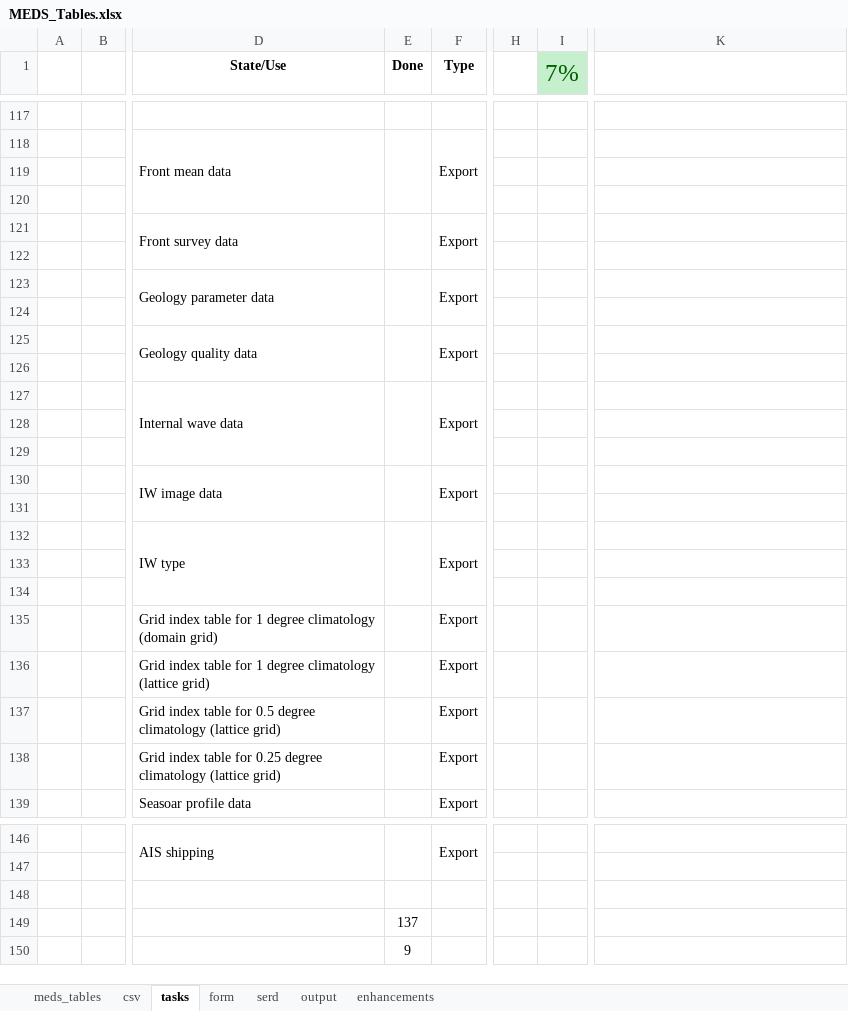
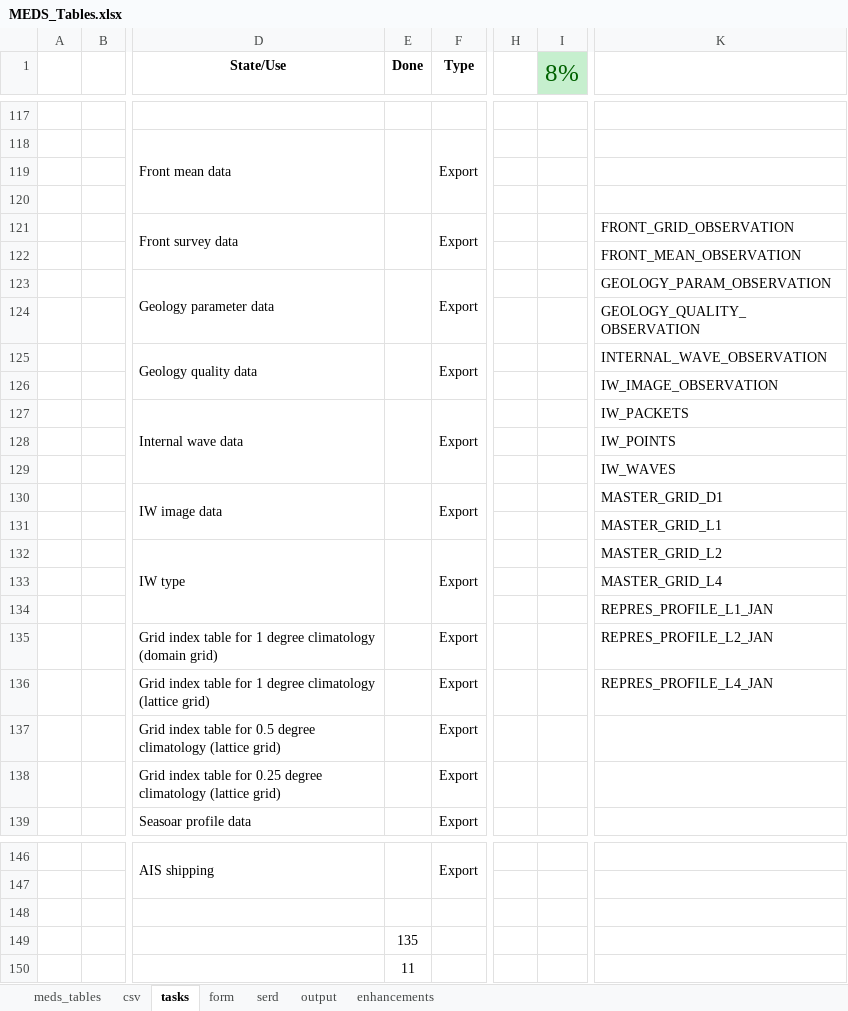
Before and after one commit to dasshieldreply/MEDS-DB, an Excel workbook: analysis/MEDS_Tables.xlsx, sheet tasks, drawn as a sheet; only a part is shown, gaps mark what is left out; values as stored, in another font and other column widths than the file's, no borders; the diff covers the shown part only; the diff names each change by its address in the sheet, - before the commit and + after, or states it on an @@ line.

```diff
--- a/analysis/MEDS_Tables.xlsx (sheet tasks)
+++ b/analysis/MEDS_Tables.xlsx (sheet tasks)
-I1: 7%
+I1: 8%
-K121: (empty)
+K121: FRONT_GRID_OBSERVATION
-K122: (empty)
+K122: FRONT_MEAN_OBSERVATION
-K123: (empty)
+K123: GEOLOGY_PARAM_OBSERVATION
-K124: (empty)
+K124: GEOLOGY_QUALITY_OBSERVATION
-K125: (empty)
+K125: INTERNAL_WAVE_OBSERVATION
-K126: (empty)
+K126: IW_IMAGE_OBSERVATION
-K127: (empty)
+K127: IW_PACKETS
-K128: (empty)
+K128: IW_POINTS
-K129: (empty)
+K129: IW_WAVES
-K130: (empty)
+K130: MASTER_GRID_D1
-K131: (empty)
+K131: MASTER_GRID_L1
-K132: (empty)
+K132: MASTER_GRID_L2
-K133: (empty)
+K133: MASTER_GRID_L4
-K134: (empty)
+K134: REPRES_PROFILE_L1_JAN
-K135: (empty)
+K135: REPRES_PROFILE_L2_JAN
-K136: (empty)
+K136: REPRES_PROFILE_L4_JAN
-E149 (Done): 137
+E149 (Done): 135
-E150 (Done): 9
+E150 (Done): 11
```
Also changed, not shown: 2 edited cells and cell formats elsewhere in this sheet, 2 other files.
